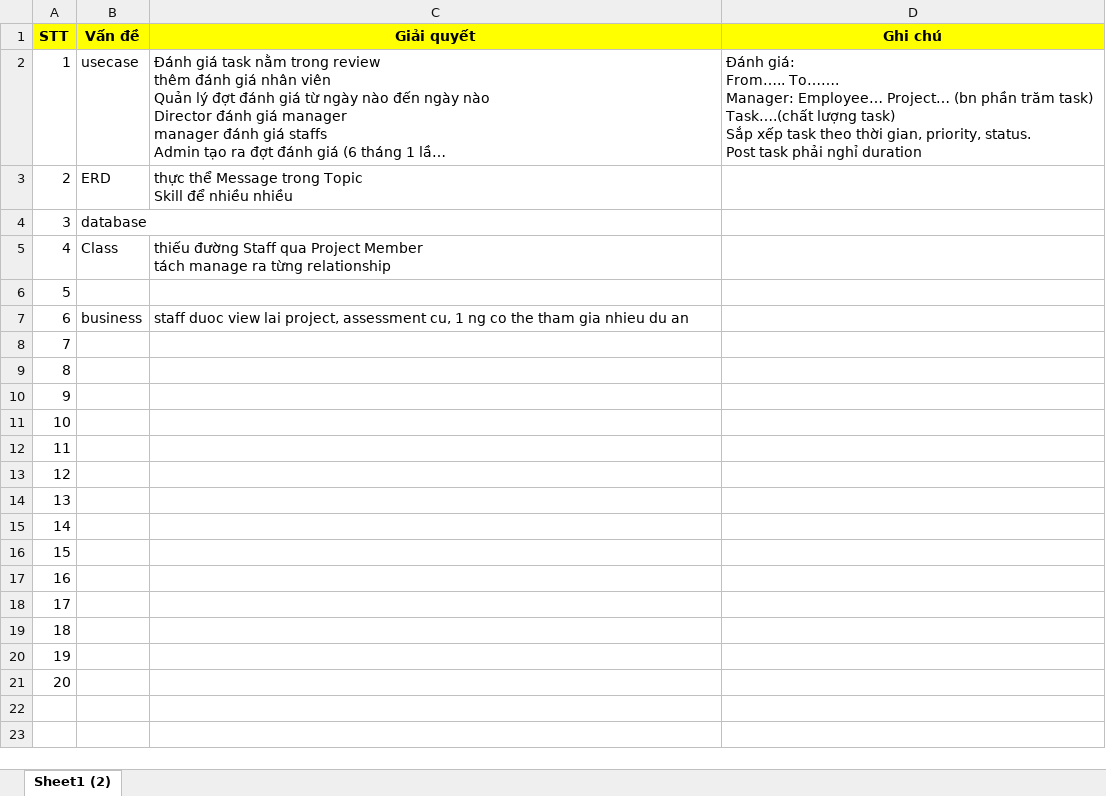
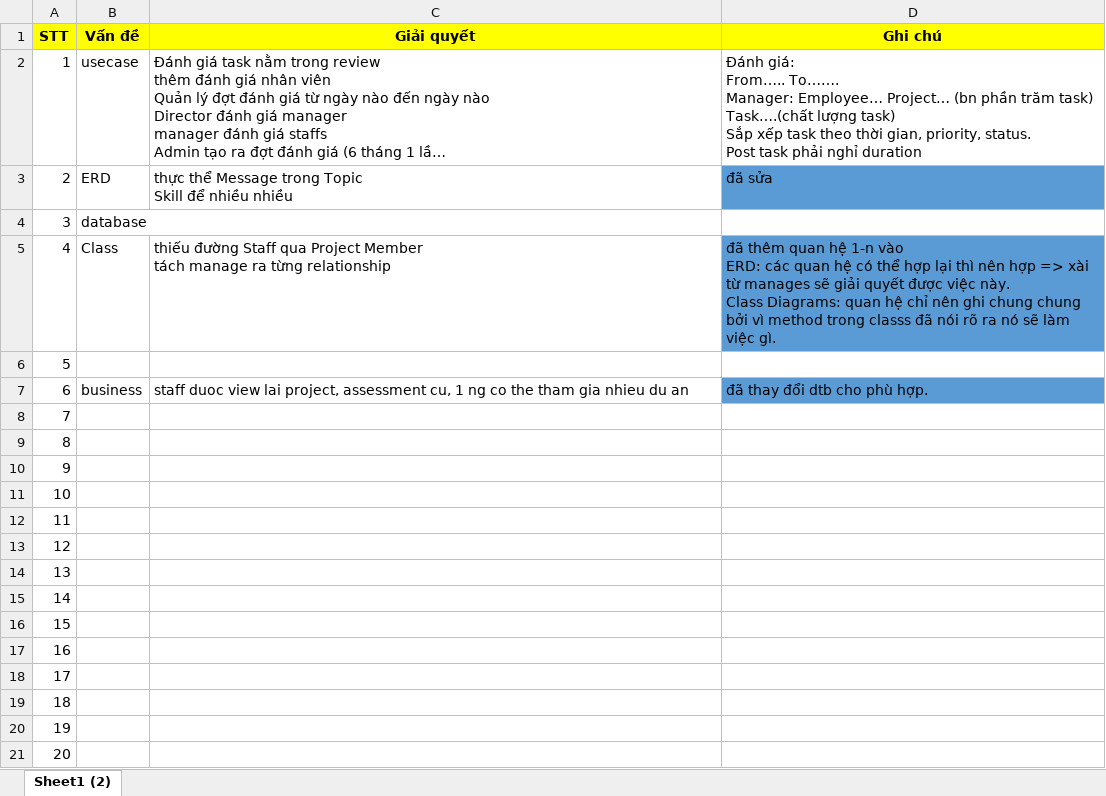
Before and after one commit to datngroup42015/datn, an Excel workbook: Document/MeetingMinute/27052015.xlsx, sheet Sheet1 (2), drawn as a sheet; long unchanged cells end in …; values as stored, in another font and other column widths than the file's, no borders; ↵ is a line break in a cell; the diff names each change by its address in the sheet, - before the commit and + after, or states it on an @@ line.

```diff
--- a/Document/MeetingMinute/27052015.xlsx (sheet Sheet1 (2))
+++ b/Document/MeetingMinute/27052015.xlsx (sheet Sheet1 (2))
-D3 (Ghi chú): (empty)
+D3 (Ghi chú): đã sửa
-D3 fill: none
+D3 fill: #5B9BD5
-D5 (Ghi chú): (empty)
+D5 (Ghi chú): đã thêm quan hệ 1-n vào ↵ ERD: các quan hệ có thể hợp lại thì nên hợp => xài từ manages sẽ giải quyết được việc này. ↵ Class Diagrams: quan hệ chỉ nên ghi chung chung bởi vì method trong classs đã nói rõ ra nó sẽ làm việc gì.
-D5 fill: none
+D5 fill: #5B9BD5
-D7 (Ghi chú): (empty)
+D7 (Ghi chú): đã thay đổi dtb cho phù hợp.
-D7 fill: none
+D7 fill: #5B9BD5
```
Also changed, not shown: Document/MeetingMinute/19052015.xlsx, Document/MeetingMinute/21052015.xlsx, 2 other files.
